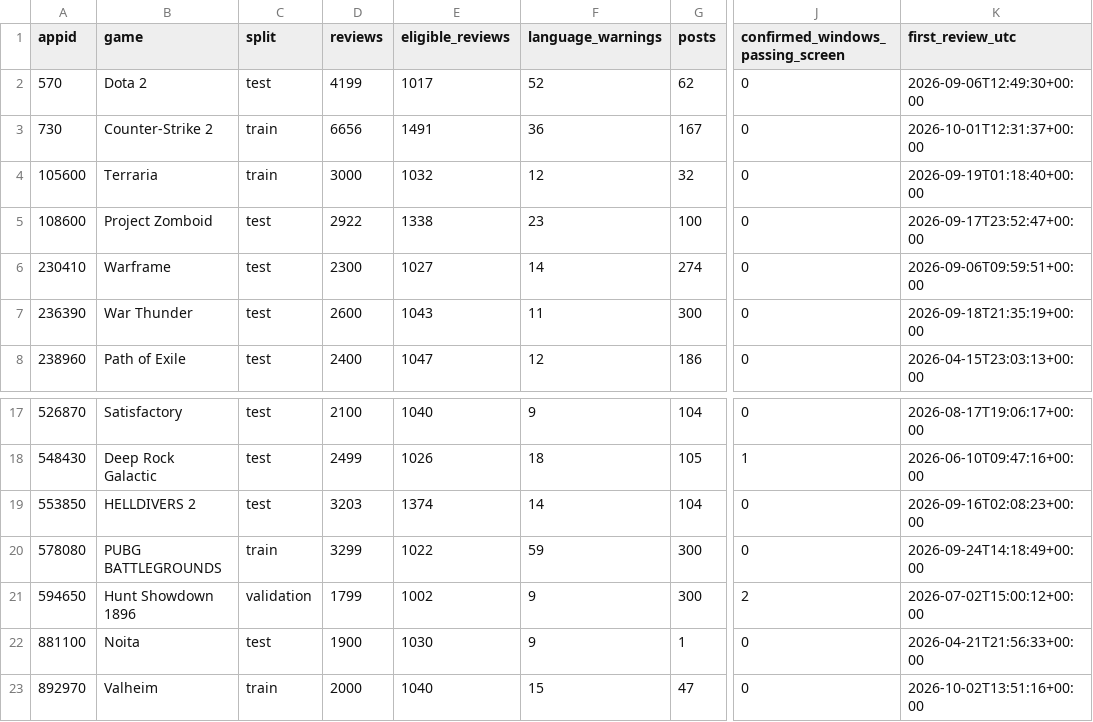
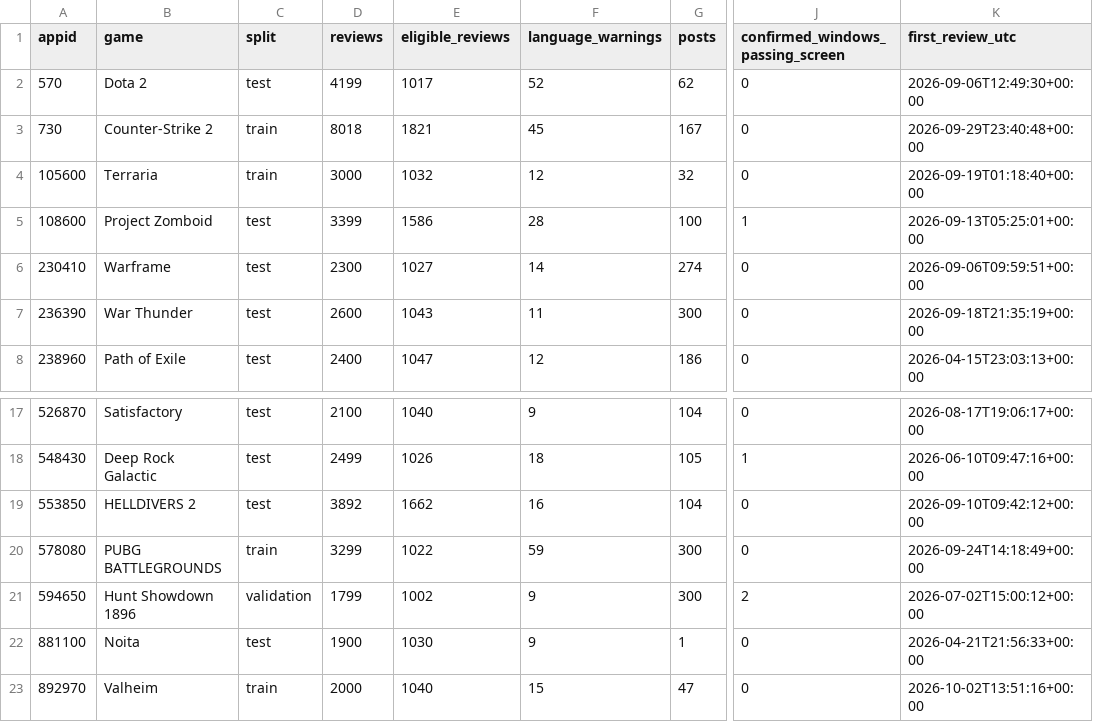
Before and after one commit to SpLasty/Game-review, a CSV file: reports/data_quality/pipeline/game_quality_summary.csv, drawn as a sheet; only a part is shown, gaps mark what is left out; the diff names each change by its address in the sheet, - before the commit and + after, or states it on an @@ line.

```diff
--- a/reports/data_quality/pipeline/game_quality_summary.csv
+++ b/reports/data_quality/pipeline/game_quality_summary.csv
-D3 (reviews): 6656
+D3 (reviews): 8018
-E3 (eligible_reviews): 1491
+E3 (eligible_reviews): 1821
-F3 (language_warnings): 36
+F3 (language_warnings): 45
-K3 (first_review_utc): 2026-10-01T12:31:37+00:00
+K3 (first_review_utc): 2026-09-29T23:40:48+00:00
-D5 (reviews): 2922
+D5 (reviews): 3399
-E5 (eligible_reviews): 1338
+E5 (eligible_reviews): 1586
-F5 (language_warnings): 23
+F5 (language_warnings): 28
-J5 (confirmed_windows_passing_screen): 0
+J5 (confirmed_windows_passing_screen): 1
-K5 (first_review_utc): 2026-09-17T23:52:47+00:00
+K5 (first_review_utc): 2026-09-13T05:25:01+00:00
-D19 (reviews): 3203
+D19 (reviews): 3892
-E19 (eligible_reviews): 1374
+E19 (eligible_reviews): 1662
-F19 (language_warnings): 14
+F19 (language_warnings): 16
-K19 (first_review_utc): 2026-09-16T02:08:23+00:00
+K19 (first_review_utc): 2026-09-10T09:42:12+00:00
```
Also changed, not shown: reports/data_quality/pipeline/patch_window_quality.csv, 3 other files.
